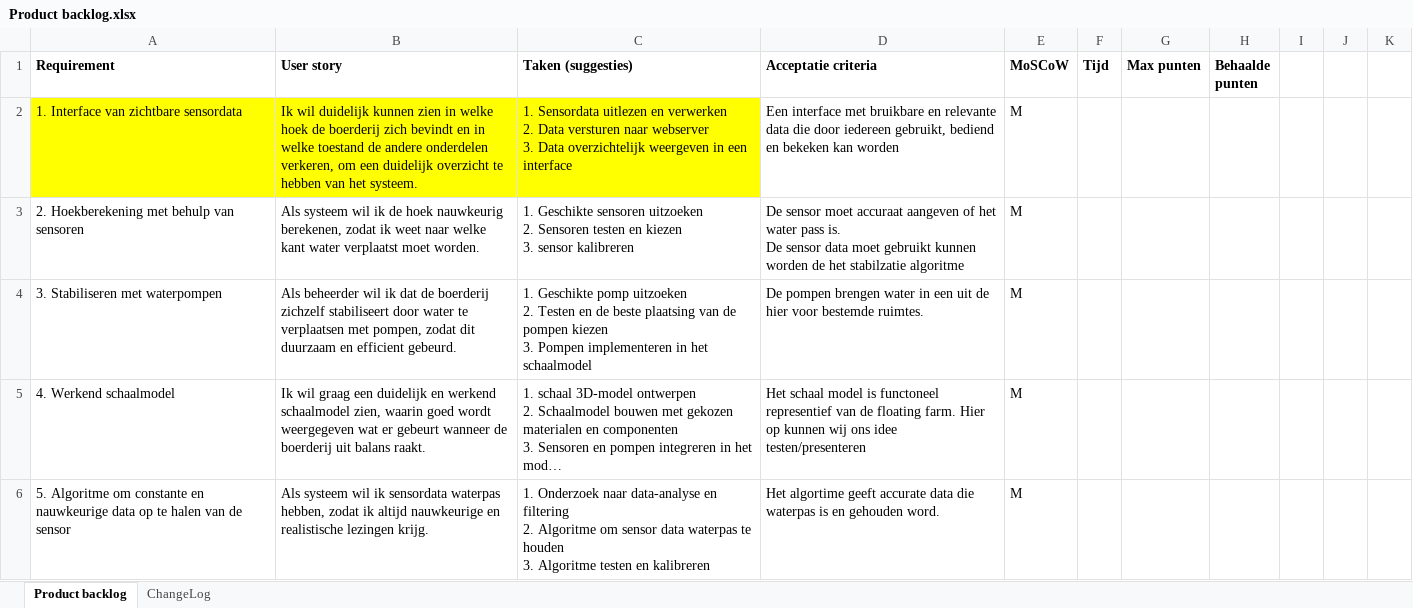
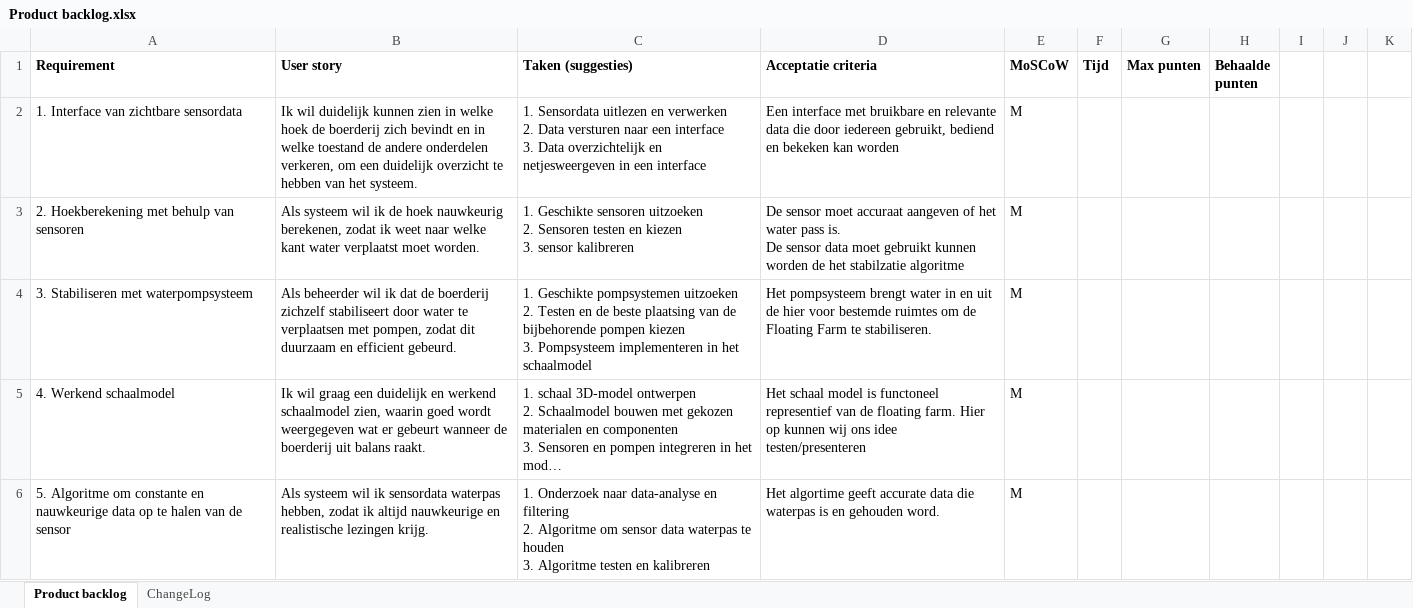
Before and after one commit to Matthijs-Hart/Project-5-6---Floating-Farm, an Excel workbook: Opleverset/Documentatie/Product backlog.xlsx, sheet Product backlog, drawn as a sheet; only a part is shown; long unchanged cells end in …; values as stored, in another font and other column widths than the file's, no borders; charts and pictures not drawn; ↵ is a line break in a cell; the diff names each change by its address in the sheet, - before the commit and + after, or states it on an @@ line.

Commit message:
Aanpassing ballasttank onderzoek + product backlog

```diff
--- a/Opleverset/Documentatie/Product backlog.xlsx (sheet Product backlog)
+++ b/Opleverset/Documentatie/Product backlog.xlsx (sheet Product backlog)
-A2:C2 fill: #FFFF00
+A2:C2 fill: none
-C2 (Taken (suggesties)): …versturen naar webserver ↵ 3. Data overzichtelijk weergeven in een…
+C2 (Taken (suggesties)): …versturen naar een interface ↵ 3. Data overzichtelijk en netjesweergeven in een…
-A4 (Requirement): 3. Stabiliseren met waterpompen
+A4 (Requirement): 3. Stabiliseren met waterpompsysteem
-C4 (Taken (suggesties)): 1. Geschikte pomp uitzoeken ↵ 2. Testen en de beste plaatsing van de pompen kiezen ↵ 3. Pompen implementeren in…
+C4 (Taken (suggesties)): 1. Geschikte pompsystemen uitzoeken ↵ 2. Testen en de beste plaatsing van de bijbehorende pompen kiezen ↵ 3. Pompsysteem implementeren in…
-D4 (Acceptatie criteria): De pompen brengen water in een uit de hier voor bestemde ruimtes.
+D4 (Acceptatie criteria): Het pompsysteem brengt water in en uit de hier voor bestemde ruimtes om de Floating Farm te stabiliseren.
```
Also changed, not shown: 1 other file.
